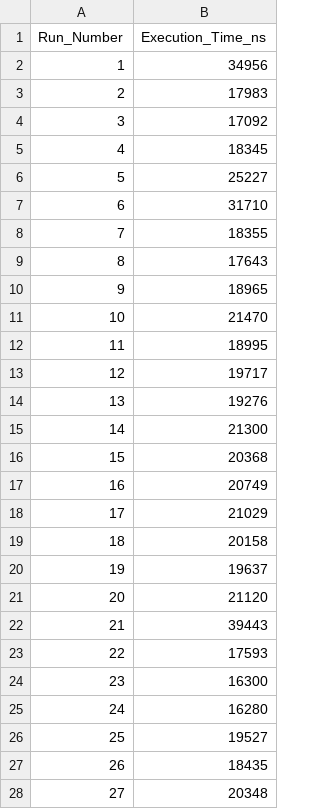
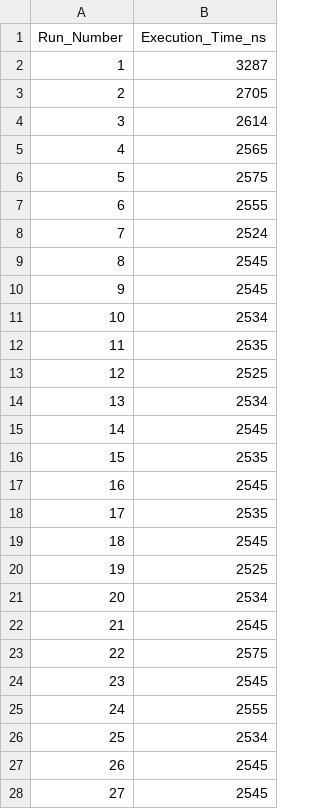
Before and after one commit to Mohamed-Abdalla-Yassen/Sorting-algorithms, a CSV file: Sorting_algo/benchmark_results_haep.csv, drawn as a sheet; only a part is shown; the diff covers the shown part only.

```diff
--- a/Sorting_algo/benchmark_results_haep.csv
+++ b/Sorting_algo/benchmark_results_haep.csv
@@ -1,28 +1,28 @@
 Run_Number,Execution_Time_ns
-1,34956
-2,17983
-3,17092
-4,18345
-5,25227
-6,31710
-7,18355
-8,17643
-9,18965
-10,21470
-11,18995
-12,19717
-13,19276
-14,21300
-15,20368
-16,20749
-17,21029
-18,20158
-19,19637
-20,21120
-21,39443
-22,17593
-23,16300
-24,16280
-25,19527
-26,18435
-27,20348
+1,3287
+2,2705
+3,2614
+4,2565
+5,2575
+6,2555
+7,2524
+8,2545
+9,2545
+10,2534
+11,2535
+12,2525
+13,2534
+14,2545
+15,2535
+16,2545
+17,2535
+18,2545
+19,2525
+20,2534
+21,2545
+22,2575
+23,2545
+24,2555
+25,2534
+26,2545
+27,2545
```
Also changed, not shown: 73 edited cells elsewhere in this file, Sorting_algo/benchmark_results.csv, Sorting_algo/benchmark_results_insertion.csv, 5 other files.
